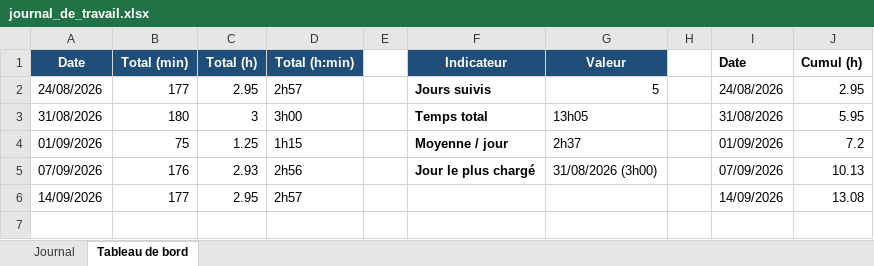
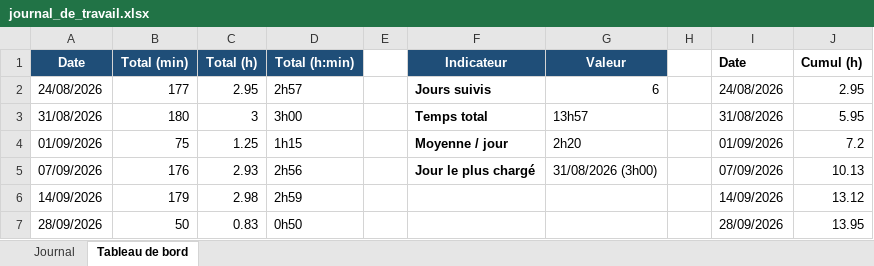
Before and after one commit to BlackAngelTVdev/P-Fun, an Excel workbook: doc/journal_de_travail.xlsx, sheet Tableau de bord, drawn as a sheet; values as stored, in another font and other column widths than the file's, no borders; charts and pictures not drawn; the diff names each change by its address in the sheet, - before the commit and + after, or states it on an @@ line.

```diff
--- a/doc/journal_de_travail.xlsx (sheet Tableau de bord)
+++ b/doc/journal_de_travail.xlsx (sheet Tableau de bord)
-G2 (Valeur): 5
+G2 (Valeur): 6
-G3 (Valeur): 13h05
+G3 (Valeur): 13h57
-G4 (Valeur): 2h37
+G4 (Valeur): 2h20
-B6 (Total (min)): 177
+B6 (Total (min)): 179
-C6 (Total (h)): 2.95
+C6 (Total (h)): 2.98
-D6 (Total (h:min)): 2h57
+D6 (Total (h:min)): 2h59
-J6 (Cumul (h)): 13.08
+J6 (Cumul (h)): 13.12
+row 7: 28/09/2026 | 50 | 0.83 | 0h50 |  |  |  |  | 28/09/2026 | 13.95
```
Also changed, not shown: sheet Journal, charts or pictures, 4 other files.
